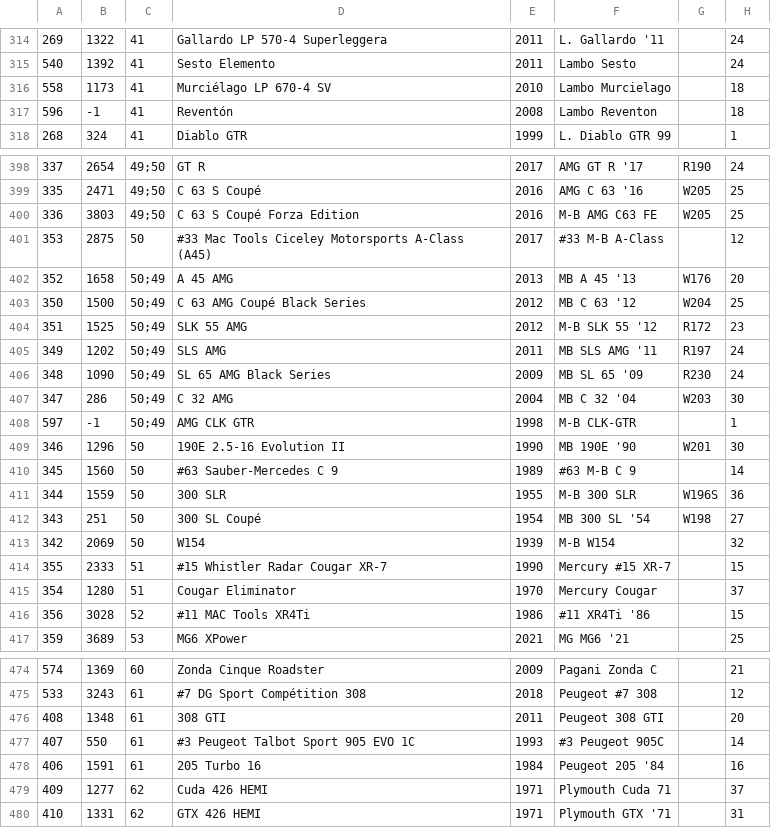
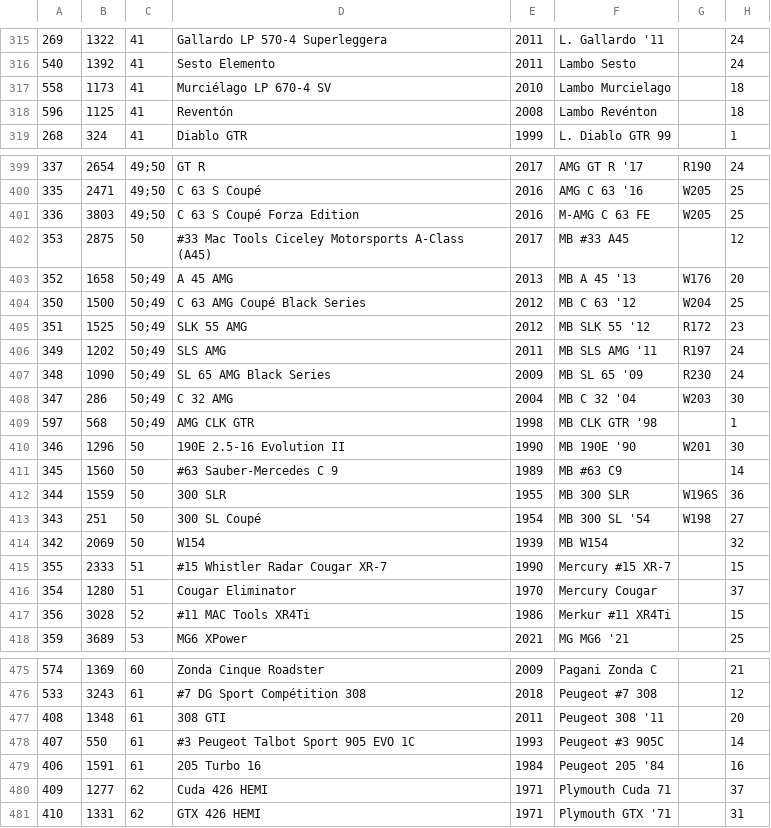
Before and after one commit to AmiralPatate/FM23Data, a CSV file: StandaloneToolbox/data/fm8/models.csv, drawn as a sheet; only a part is shown, gaps mark what is left out; addresses are those after the commit; the diff covers the shown part only; the diff names each change by its address in the sheet, - before the commit and + after, or states it on an @@ line.

```diff
--- a/StandaloneToolbox/data/fm8/models.csv
+++ b/StandaloneToolbox/data/fm8/models.csv
-B318: -1
+B318: 1125
-F318: Lambo Reventon
+F318: Lambo Revénton
-F401: M-B AMG C63 FE
+F401: M-AMG C 63 FE
-F402: #33 M-B A-Class
+F402: MB #33 A45
-F405: M-B SLK 55 '12
+F405: MB SLK 55 '12
-B409: -1
+B409: 568
-F409: M-B CLK-GTR
+F409: MB CLK GTR '98
-F411: #63 M-B C 9
+F411: MB #63 C9
-F412: M-B 300 SLR
+F412: MB 300 SLR
-F414: M-B W154
+F414: MB W154
-F417: #11 XR4Ti '86
+F417: Merkur #11 XR4Ti
-F477: Peugeot 308 GTI
+F477: Peugeot 308 '11
-F478: #3 Peugeot 905C
+F478: Peugeot #3 905C
```
Also changed, not shown: 1 added row and 57 edited cells elsewhere in this file, StandaloneToolbox/data/fm8/tracks.csv.
